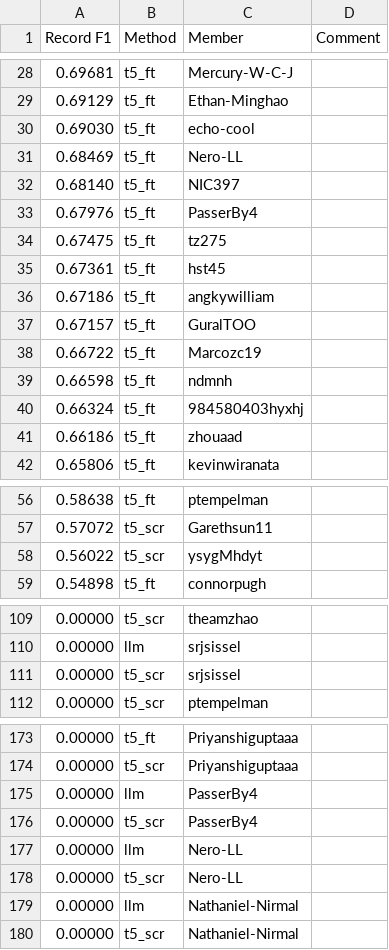
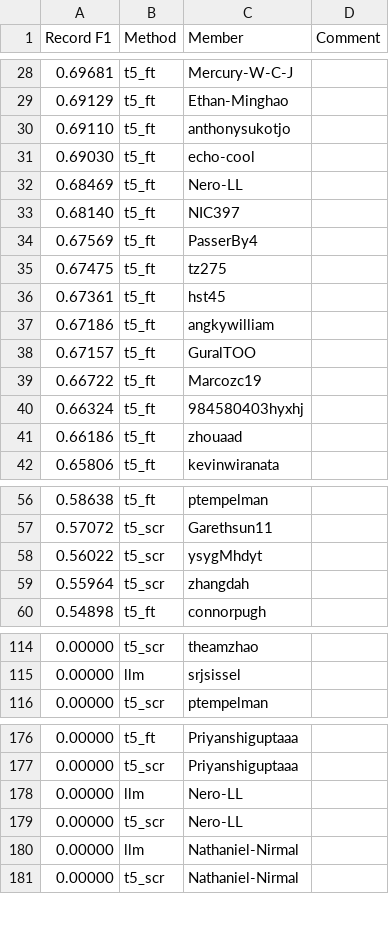
Before and after one commit to cornell-cs5740-sp24/leaderboards, a CSV file: a4/leaderboard_a4.csv, drawn as a sheet; only a part is shown, gaps mark what is left out; removed rows and columns are numbered as before the commit, all else as after; the diff covers the shown part only; the diff names each change by its address in the sheet, - before the commit and + after, or states it on an @@ line.

```diff
--- a/a4/leaderboard_a4.csv
+++ b/a4/leaderboard_a4.csv
+row 30: 0.69110 | t5_ft | anthonysukotjo
-A34 (Record F1): 0.67976
+A34 (Record F1): 0.67569
-row 39: 0.66598 | t5_ft | ndmnh
+row 59: 0.55964 | t5_scr | zhangdah
-row 111: 0.00000 | t5_scr | srjsissel
-row 175: 0.00000 | llm | PasserBy4
-row 176: 0.00000 | t5_scr | PasserBy4
```
Also changed, not shown: 7 added rows, 5 removed rows and 1 edited cell elsewhere in this file.
